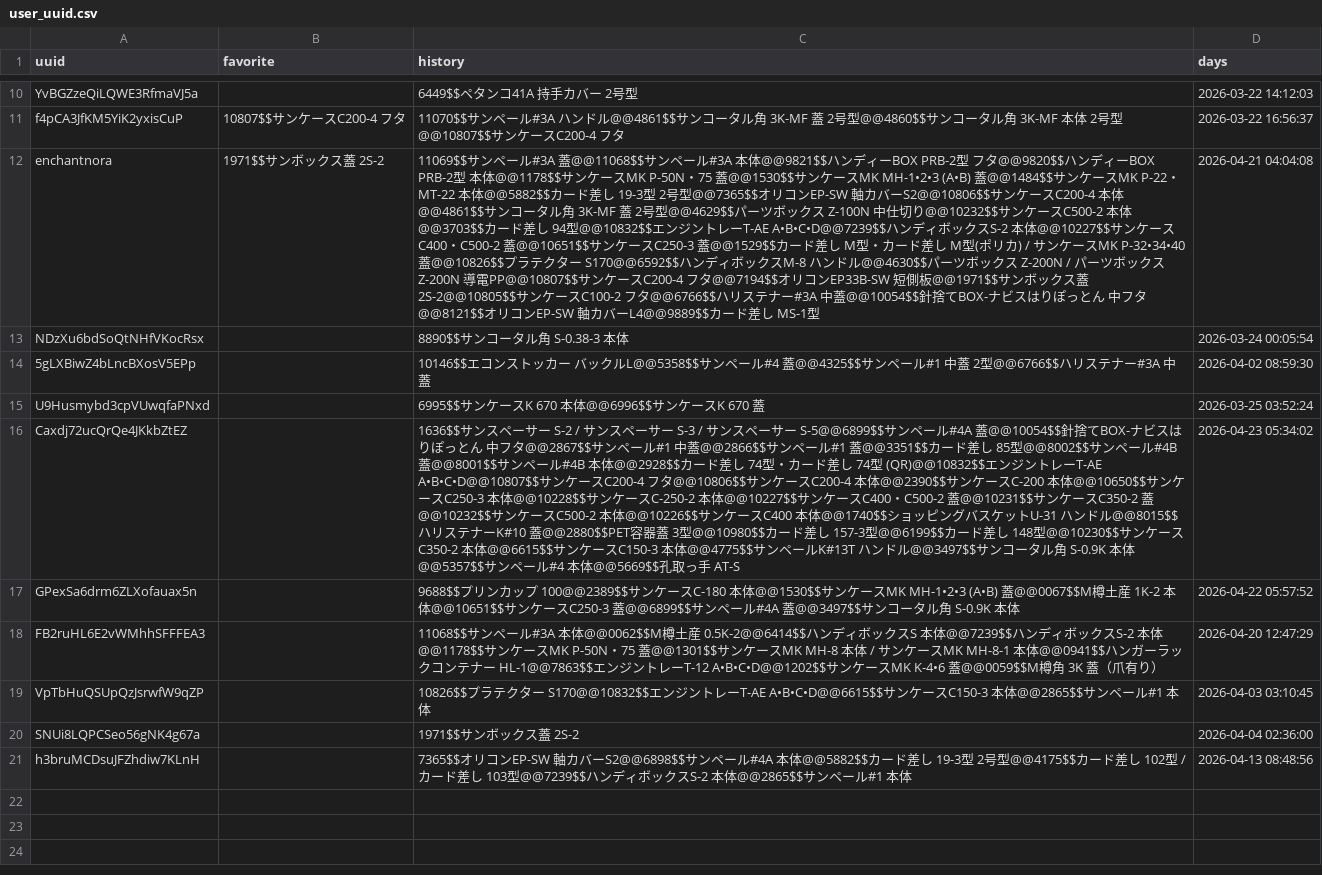
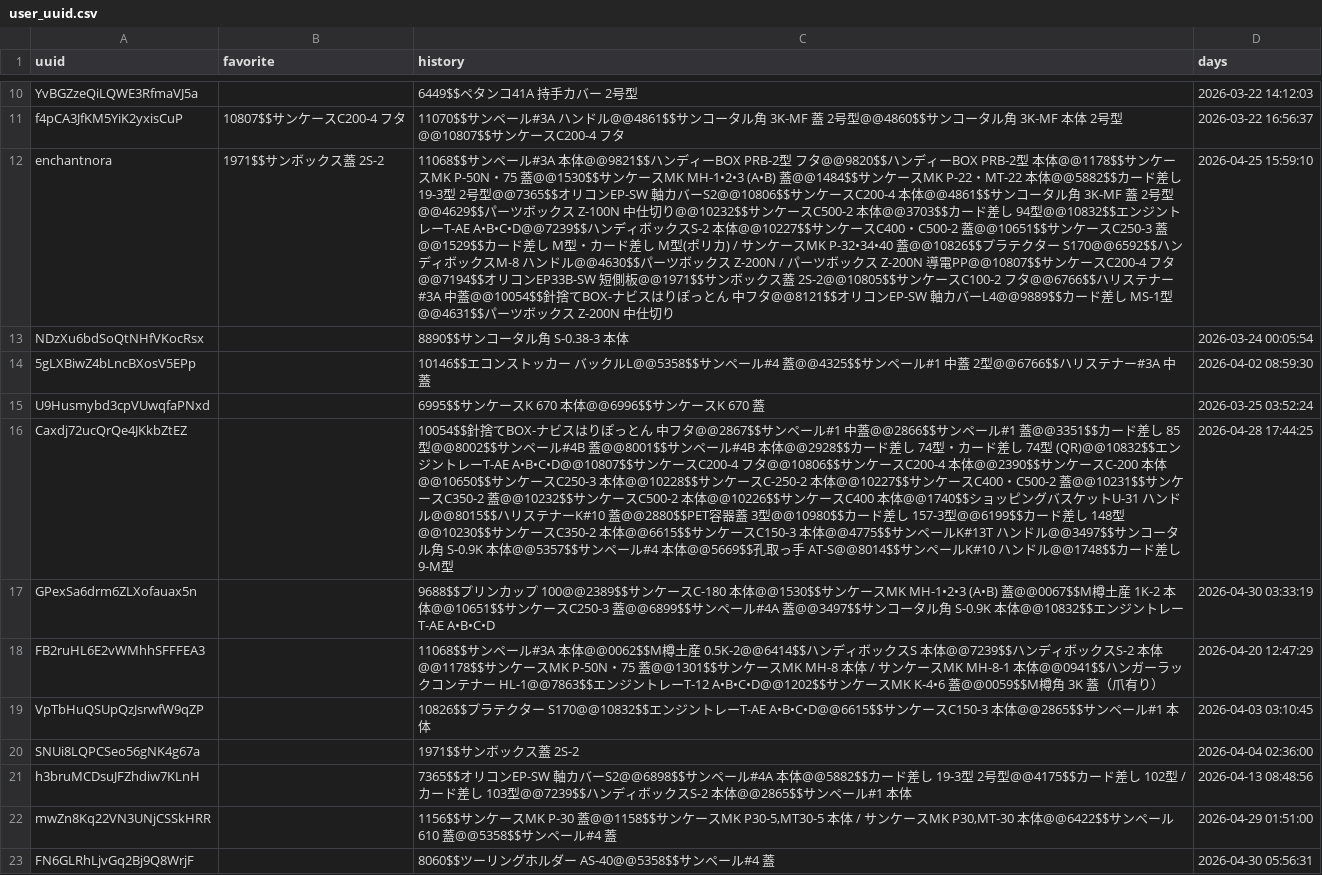
Before and after one commit to enchantnora/api, a CSV file: csv/user_uuid.csv, drawn as a sheet; only a part is shown, gaps mark what is left out; the diff names each change by its address in the sheet, - before the commit and + after, or states it on an @@ line.

```diff
--- a/csv/user_uuid.csv
+++ b/csv/user_uuid.csv
-C12 (history): 11069$$サンペール#3A 蓋@@11068$$サンペール#3A 本体@@9821$$ハンディーBOX PRB-2型 フタ@@9820$$ハンディーBOX PRB-2型 本体@@1178$$サンケースMK P-50N・75 蓋@@1530$$サンケースMK MH-1•2•3 (A•B) 蓋@@1484$$サンケースMK P-22・MT-22 本体@@5882$$カード差し 19-3型 2号型@@7365$$オリコンEP-SW 軸カバーS2@@10806$$サンケースC200-4 本体@@4861$$サンコータル角 3K-MF 蓋 2号型@@4629$$パーツボックス Z-100N 中仕切り@@10232$$サンケースC500-2 本体@@3703$$カード差し 94型@@10832$$エンジントレーT-AE A•B•C•D@@7239$$ハンディボックスS-2 本体@@10227$$サンケースC400・C500-2 蓋@@10651$$サンケースC250-3 蓋@@1529$$カード差し M型・カード差し M型(ポリカ) / サンケースMK P-32•34•40 蓋@@10826$$プラテクター S170@@6592$$ハンディボックスM-8 ハンドル@@4630$$パーツボックス Z-200N / パーツボックス Z-200N 導電PP@@10807$$サンケースC200-4 フタ@@7194$$オリコンEP33B-SW 短側板@@1971$$サンボックス蓋 2S-2@@10805$$サンケースC100-2 フタ@@6766$$ハリステナー#3A 中蓋@@10054$$針捨てBOX-ナビスはりぽっとん 中フタ@@8121$$オリコンEP-SW 軸カバーL4@@9889$$カード差し MS-1型
+C12 (history): 11068$$サンペール#3A 本体@@9821$$ハンディーBOX PRB-2型 フタ@@9820$$ハンディーBOX PRB-2型 本体@@1178$$サンケースMK P-50N・75 蓋@@1530$$サンケースMK MH-1•2•3 (A•B) 蓋@@1484$$サンケースMK P-22・MT-22 本体@@5882$$カード差し 19-3型 2号型@@7365$$オリコンEP-SW 軸カバーS2@@10806$$サンケースC200-4 本体@@4861$$サンコータル角 3K-MF 蓋 2号型@@4629$$パーツボックス Z-100N 中仕切り@@10232$$サンケースC500-2 本体@@3703$$カード差し 94型@@10832$$エンジントレーT-AE A•B•C•D@@7239$$ハンディボックスS-2 本体@@10227$$サンケースC400・C500-2 蓋@@10651$$サンケースC250-3 蓋@@1529$$カード差し M型・カード差し M型(ポリカ) / サンケースMK P-32•34•40 蓋@@10826$$プラテクター S170@@6592$$ハンディボックスM-8 ハンドル@@4630$$パーツボックス Z-200N / パーツボックス Z-200N 導電PP@@10807$$サンケースC200-4 フタ@@7194$$オリコンEP33B-SW 短側板@@1971$$サンボックス蓋 2S-2@@10805$$サンケースC100-2 フタ@@6766$$ハリステナー#3A 中蓋@@10054$$針捨てBOX-ナビスはりぽっとん 中フタ@@8121$$オリコンEP-SW 軸カバーL4@@9889$$カード差し MS-1型@@4631$$パーツボックス Z-200N 中仕切り
-D12 (days): 2026-04-21 04:04:08
+D12 (days): 2026-04-25 15:59:10
-C16 (history): 1636$$サンスペーサー S-2 / サンスペーサー S-3 / サンスペーサー S-5@@6899$$サンペール#4A 蓋@@10054$$針捨てBOX-ナビスはりぽっとん 中フタ@@2867$$サンペール#1 中蓋@@2866$$サンペール#1 蓋@@3351$$カード差し 85型@@8002$$サンペール#4B 蓋@@8001$$サンペール#4B 本体@@2928$$カード差し 74型・カード差し 74型 (QR)@@10832$$エンジントレーT-AE A•B•C•D@@10807$$サンケースC200-4 フタ@@10806$$サンケースC200-4 本体@@2390$$サンケースC-200 本体@@10650$$サンケースC250-3 本体@@10228$$サンケースC-250-2 本体@@10227$$サンケースC400・C500-2 蓋@@10231$$サンケースC350-2 蓋@@10232$$サンケースC500-2 本体@@10226$$サンケースC400 本体@@1740$$ショッピングバスケットU-31 ハンドル@@8015$$ハリステナーK#10 蓋@@2880$$PET容器蓋 3型@@10980$$カード差し 157-3型@@6199$$カード差し 148型@@10230$$サンケースC350-2 本体@@6615$$サンケースC150-3 本体@@4775$$サンペールK#13T ハンドル@@3497$$サンコータル角 S-0.9K 本体@@5357$$サンペール#4 本体@@5669$$孔取っ手 AT-S
+C16 (history): 10054$$針捨てBOX-ナビスはりぽっとん 中フタ@@2867$$サンペール#1 中蓋@@2866$$サンペール#1 蓋@@3351$$カード差し 85型@@8002$$サンペール#4B 蓋@@8001$$サンペール#4B 本体@@2928$$カード差し 74型・カード差し 74型 (QR)@@10832$$エンジントレーT-AE A•B•C•D@@10807$$サンケースC200-4 フタ@@10806$$サンケースC200-4 本体@@2390$$サンケースC-200 本体@@10650$$サンケースC250-3 本体@@10228$$サンケースC-250-2 本体@@10227$$サンケースC400・C500-2 蓋@@10231$$サンケースC350-2 蓋@@10232$$サンケースC500-2 本体@@10226$$サンケースC400 本体@@1740$$ショッピングバスケットU-31 ハンドル@@8015$$ハリステナーK#10 蓋@@2880$$PET容器蓋 3型@@10980$$カード差し 157-3型@@6199$$カード差し 148型@@10230$$サンケースC350-2 本体@@6615$$サンケースC150-3 本体@@4775$$サンペールK#13T ハンドル@@3497$$サンコータル角 S-0.9K 本体@@5357$$サンペール#4 本体@@5669$$孔取っ手 AT-S@@8014$$サンペールK#10 ハンドル@@1748$$カード差し 9-M型
-D16 (days): 2026-04-23 05:34:02
+D16 (days): 2026-04-28 17:44:25
-C17 (history): …S-0.9K 本体
+C17 (history): …S-0.9K 本体@@10832$$エンジントレーT-AE A•B•C•D
-D17 (days): 2026-04-22 05:57:52
+D17 (days): 2026-04-30 03:33:19
+row 22: mwZn8Kq22VN3UNjCSSkHRR |  | 1156$$サンケースMK P-30 蓋@@1158$$サンケースMK P30-5,MT30-5 本体 / サンケースMK P30,MT-30 本体@@6422$$サンペール610 蓋@@5358$$サンペール#4 蓋 | 2026-04-29 01:51:00
+row 23: FN6GLRhLjvGq2Bj9Q8WrjF |  | 8060$$ツーリングホルダー AS-40@@5358$$サンペール#4 蓋 | 2026-04-30 05:56:31
```
Also changed, not shown: csv/data.csv, csv/memo.csv, 6 other files.
